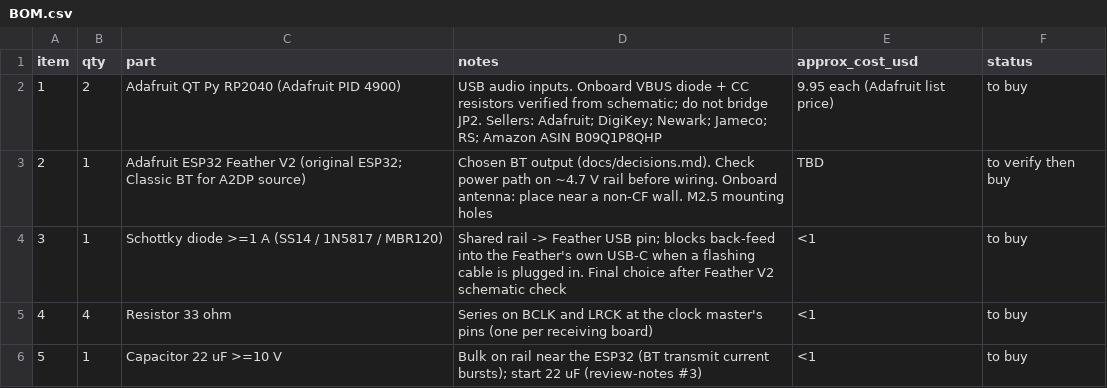
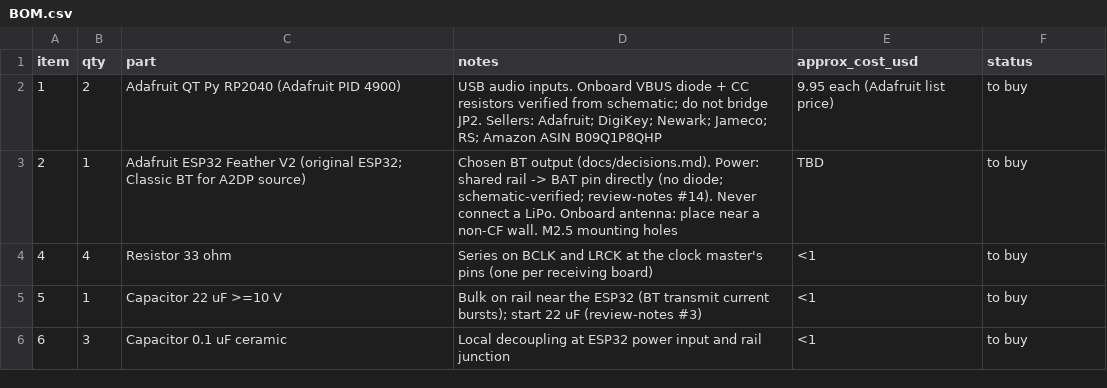
Before and after one commit to ninthfreak/USB_BT_Mixer, a CSV file: hardware/BOM.csv, drawn as a sheet; only a part is shown; the shorter side is filled out with more unchanged rows.

```diff
--- a/hardware/BOM.csv
+++ b/hardware/BOM.csv
@@ -2,4 +2,3 @@ item,qty,part,notes,approx_cost_usd,status
 1,2,Adafruit QT Py RP2040 (Adafruit PID 4900),USB audio inputs. Onboard VBUS diode + CC resistors verified from schematic; do not bridge JP2. Sellers: Adafruit; DigiKey; Newark; Jameco; RS; Amazon ASIN B09Q1P8QHP,9.95 each (Adafruit list price),to buy
-2,1,Adafruit ESP32 Feather V2 (original ESP32; Classic BT for A2DP source),Chosen BT output (docs/decisions.md). Check power path on ~4.7 V rail before wiring. Onboard antenna: place near a non-CF wall. M2.5 mounting holes,TBD,to verify then buy
-3,1,Schottky diode >=1 A (SS14 / 1N5817 / MBR120),Shared rail -> Feather USB pin; blocks back-feed into the Feather's own USB-C when a flashing cable is plugged in. Final choice after Feather V2 schematic check,<1,to buy
+2,1,Adafruit ESP32 Feather V2 (original ESP32; Classic BT for A2DP source),Chosen BT output (docs/decisions.md). Power: shared rail -> BAT pin directly (no diode; schematic-verified; review-notes #14). Never connect a LiPo. Onboard antenna: place near a non-CF wall. M2.5 mounting holes,TBD,to buy
 4,4,Resistor 33 ohm,Series on BCLK and LRCK at the clock master's pins (one per receiving board),<1,to buy
```
Also changed, not shown: 2 other files.
